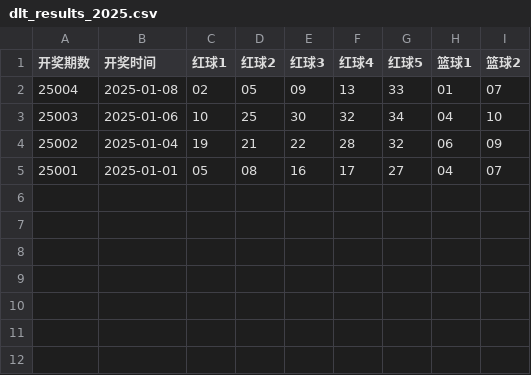
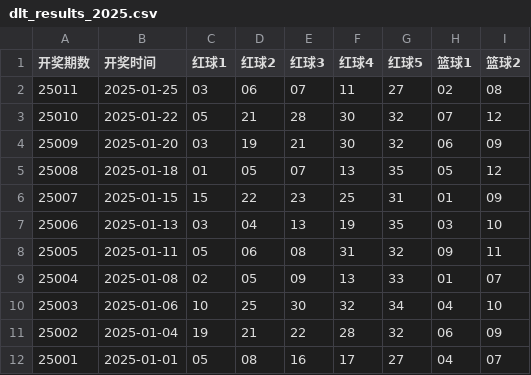
Before and after one commit to hc353167950/new_project, a CSV file: message/data/dlt_results_2025.csv, drawn as a sheet.

Commit message:
Update dlt_results_2025.csv

```diff
--- a/message/data/dlt_results_2025.csv
+++ b/message/data/dlt_results_2025.csv
@@ -1,2 +1,9 @@
 开奖期数,开奖时间,红球1,红球2,红球3,红球4,红球5,篮球1,篮球2
+25011,2025-01-25,03,06,07,11,27,02,08
+25010,2025-01-22,05,21,28,30,32,07,12
+25009,2025-01-20,03,19,21,30,32,06,09
+25008,2025-01-18,01,05,07,13,35,05,12
+25007,2025-01-15,15,22,23,25,31,01,09
+25006,2025-01-13,03,04,13,19,35,03,10
+25005,2025-01-11,05,06,08,31,32,09,11
 25004,2025-01-08,02,05,09,13,33,01,07
```
